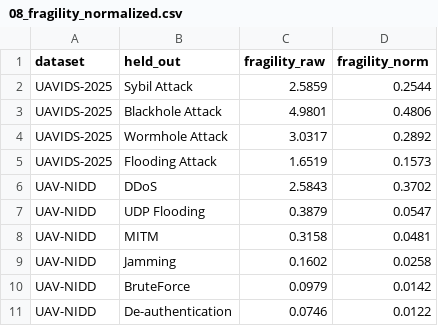
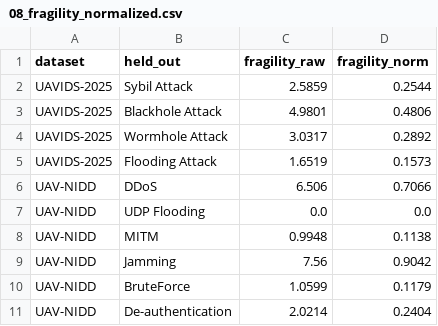
Before and after one commit to anasbiswas1/uav-trust-research, a CSV file: reports/08_fragility_normalized.csv, drawn as a sheet.

Commit message:
08 trust-panel completion: split calibration, Brier/calibrators/set-size/AURC/risk-coverage, marginal vs balanced coverage, normalized+ablation-validated fragility (both datasets)

```diff
--- a/reports/08_fragility_normalized.csv
+++ b/reports/08_fragility_normalized.csv
@@ -5,7 +5,7 @@ UAVIDS-2025,Wormhole Attack,3.0317,0.2892
 UAVIDS-2025,Flooding Attack,1.6519,0.1573
-UAV-NIDD,DDoS,2.5843,0.3702
-UAV-NIDD,UDP Flooding,0.3879,0.0547
-UAV-NIDD,MITM,0.3158,0.0481
-UAV-NIDD,Jamming,0.1602,0.0258
-UAV-NIDD,BruteForce,0.0979,0.0142
-UAV-NIDD,De-authentication,0.0746,0.0122
+UAV-NIDD,DDoS,6.506,0.7066
+UAV-NIDD,UDP Flooding,0.0,0.0
+UAV-NIDD,MITM,0.9948,0.1138
+UAV-NIDD,Jamming,7.56,0.9042
+UAV-NIDD,BruteForce,1.0599,0.1179
+UAV-NIDD,De-authentication,2.0214,0.2404
```
Also changed, not shown: reports/08_marginal_vs_balanced_coverage.csv, reports/08_trust_panel_by_family.csv, 6 other files.
